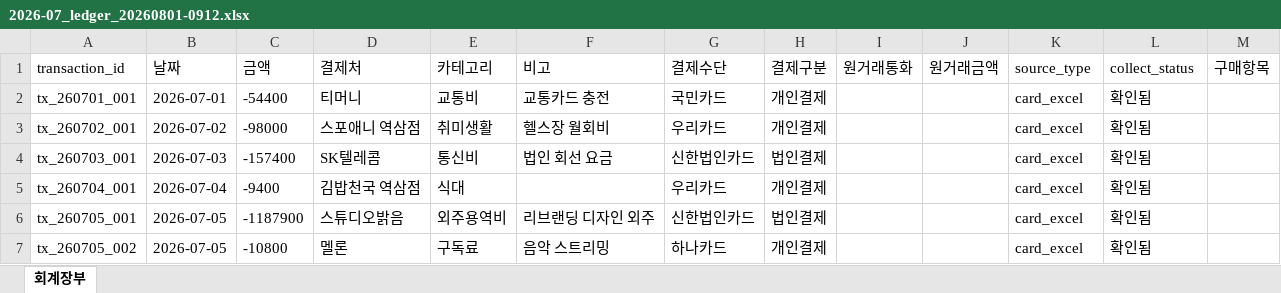
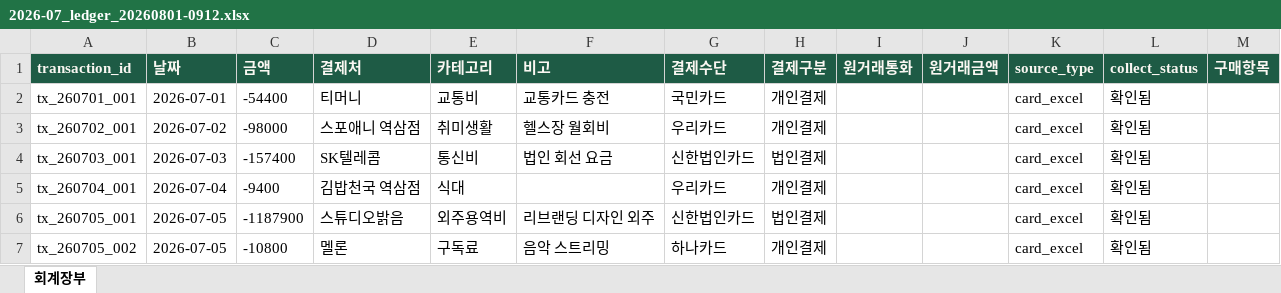
Before and after one commit to team-T6/ledger-flow, an Excel workbook: web/demo/2026-07_ledger_20260801-0912.xlsx, sheet 회계장부, drawn as a sheet; only a part is shown; values as stored, in another font and other column widths than the file's, no borders; the diff names each change by its address in the sheet, - before the commit and + after, or states it on an @@ line.

Commit message:
feat: 엑셀 회계장부 헤더 accent 스타일·열 너비 자동 지정
- build_ledger()가 헤더 행에 accent 채움과 종이색 굵은 글자를 적용하고,
  열 너비를 내용 길이(전각 2폭 환산, 최대 44)에 맞춰 사전 지정
- web/demo 장부 샘플 6개를 동일 데이터로 새 스타일 재생성

```diff
--- a/web/demo/2026-07_ledger_20260801-0912.xlsx (sheet 회계장부)
+++ b/web/demo/2026-07_ledger_20260801-0912.xlsx (sheet 회계장부)
@@ A1:M1 fill: none → #1E5B45, bold: off → on, text colour: black → #FAF7F2 @@
```
Also changed, not shown: web/demo/2025-11_ledger_20251201-0908.xlsx, web/demo/2025-12_ledger_20260102-0915.xlsx, 4 other files.
